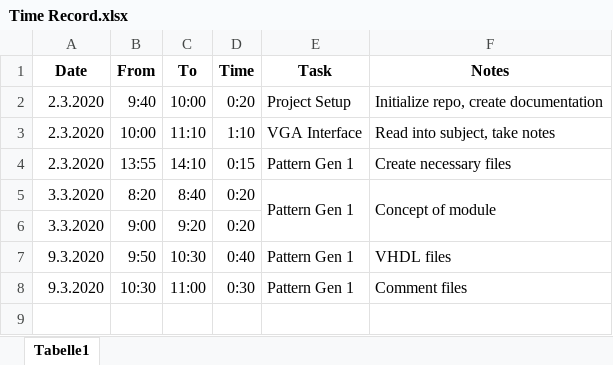
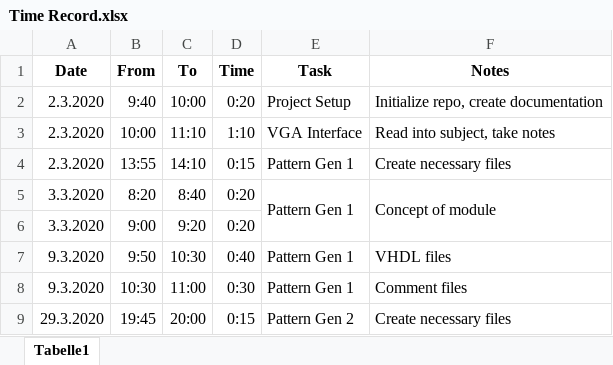
Before and after one commit to Scheams/VGA-Controller, an Excel workbook: doc/Time Record.xlsx, sheet Tabelle1, drawn as a sheet; values as stored, in another font and other column widths than the file's, no borders; the diff names each change by its address in the sheet, - before the commit and + after, or states it on an @@ line.

Commit message:
Initial commit for Pattern Generator 2

```diff
--- a/doc/Time Record.xlsx (sheet Tabelle1)
+++ b/doc/Time Record.xlsx (sheet Tabelle1)
+row 9: 29.3.2020 | 19:45 | 20:00 | 0:15 | Pattern Gen 2 | Create necessary files
```
Also changed, not shown: 7 other files.
